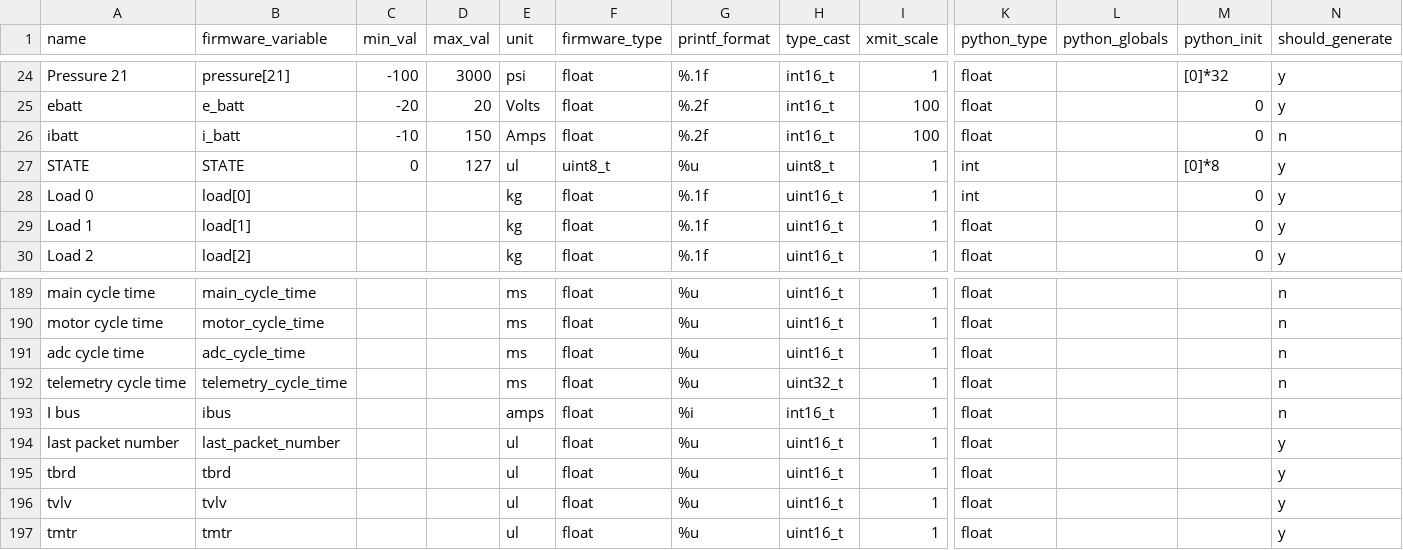
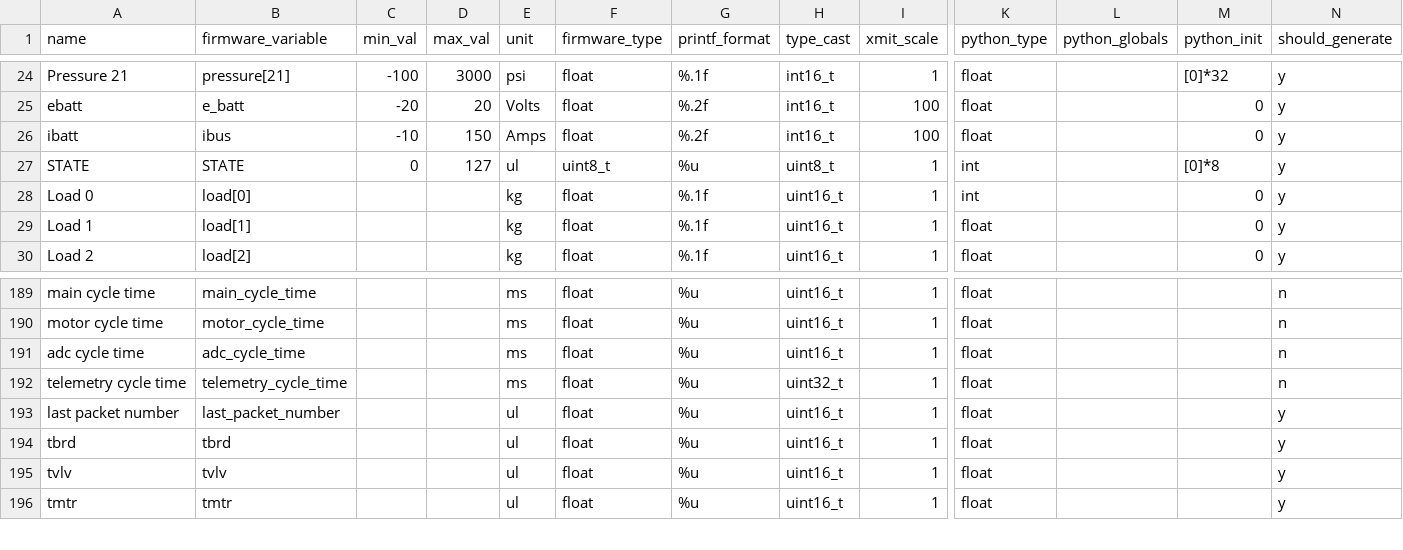
Before and after one commit to nkalan/MASA-firmware-libraries, a CSV file: SerialComms/python/telem_data_gsecontroller.csv, drawn as a sheet; only a part is shown, gaps mark what is left out; rows hold the shown columns only; the diff names each change by its address in the sheet, - before the commit and + after, or states it on an @@ line.

```diff
--- a/SerialComms/python/telem_data_gsecontroller.csv
+++ b/SerialComms/python/telem_data_gsecontroller.csv
-B26 (firmware_variable): i_batt
+B26 (firmware_variable): ibus
-N26 (should_generate): n
+N26 (should_generate): y
-row 193: I bus | ibus |  |  | amps | float | %i | int16_t | 1 | float |  |  | n
```
Also changed, not shown: SerialComms/python/telem_cmd_template.csv.
